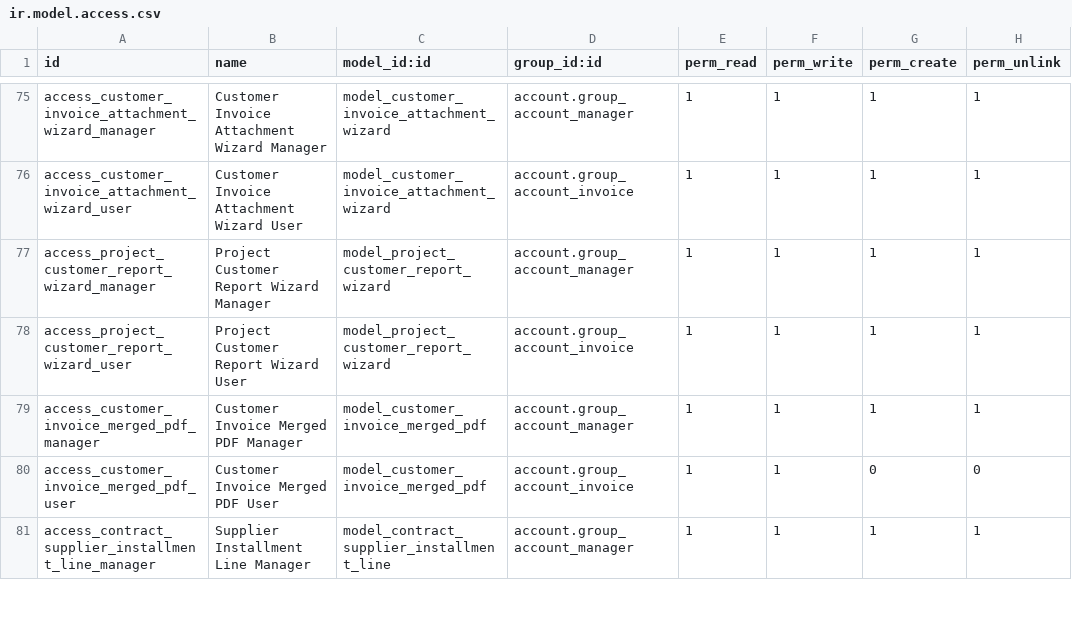
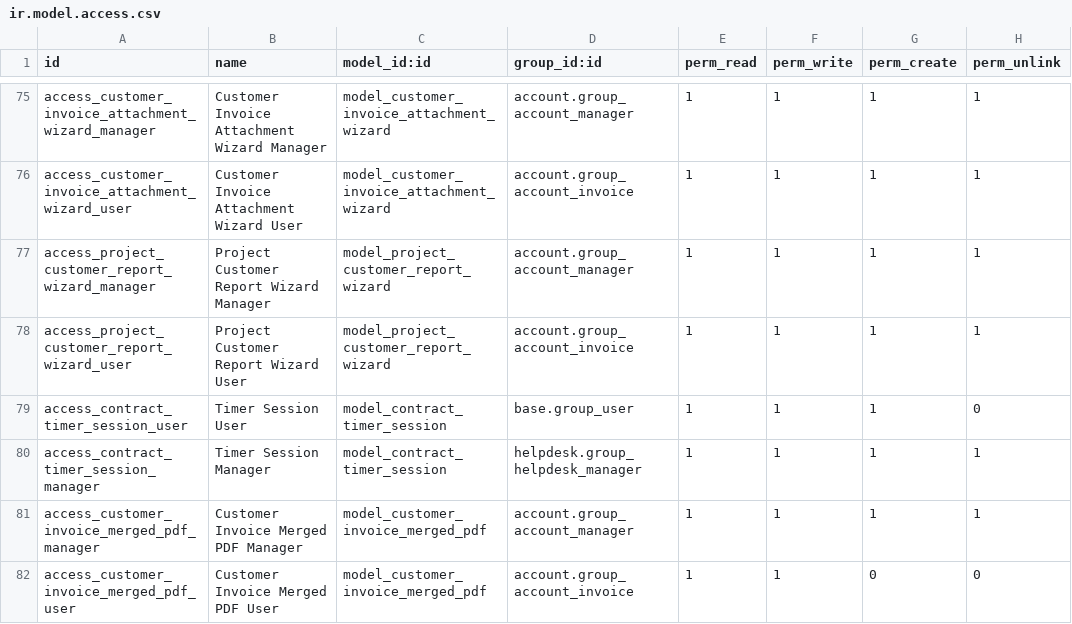
Before and after one commit to brunovskyoliver/odoo_contracts, a CSV file: security/ir.model.access.csv, drawn as a sheet; only a part is shown, gaps mark what is left out; the shorter side is filled out with more unchanged rows; the diff names each change by its address in the sheet, - before the commit and + after, or states it on an @@ line.

```diff
--- a/security/ir.model.access.csv
+++ b/security/ir.model.access.csv
+row 79: access_contract_timer_session_user | Timer Session User | model_contract_timer_session | base.group_user | 1 | 1 | 1 | 0
+row 80: access_contract_timer_session_manager | Timer Session Manager | model_contract_timer_session | helpdesk.group_helpdesk_manager | 1 | 1 | 1 | 1
```
Also changed, not shown: 23 other files.
